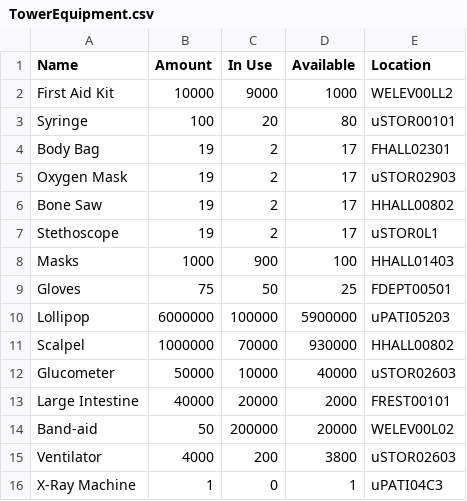
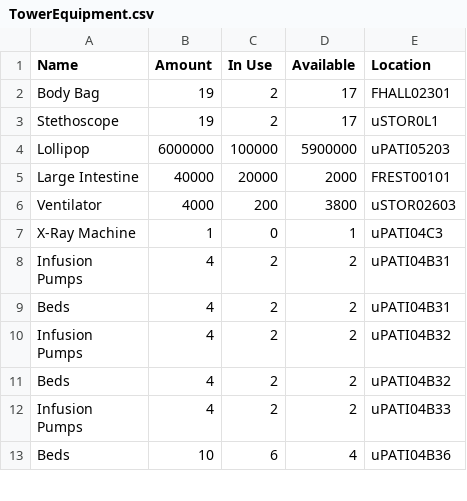
Before and after one commit to CS3733-D22-Team-U/CS3733-D22-Team-U-Final-Iteration, a CSV file: csvTables/TowerEquipment.csv, drawn as a sheet; only a part is shown; the shorter side is filled out with more unchanged rows; the diff names each change by its address in the sheet, - before the commit and + after, or states it on an @@ line.

```diff
--- a/csvTables/TowerEquipment.csv
+++ b/csvTables/TowerEquipment.csv
-row 2: First Aid Kit | 10000 | 9000 | 1000 | WELEV00LL2
-row 3: Syringe | 100 | 20 | 80 | uSTOR00101
-row 5: Oxygen Mask | 19 | 2 | 17 | uSTOR02903
-row 6: Bone Saw | 19 | 2 | 17 | HHALL00802
-row 8: Masks | 1000 | 900 | 100 | HHALL01403
-row 9: Gloves | 75 | 50 | 25 | FDEPT00501
-row 11: Scalpel | 1000000 | 70000 | 930000 | HHALL00802
-row 12: Glucometer | 50000 | 10000 | 40000 | uSTOR02603
-row 14: Band-aid | 50 | 200000 | 20000 | WELEV00L02
```
Also changed, not shown: csvTables/TowerLocations.csv, 2 other files.
